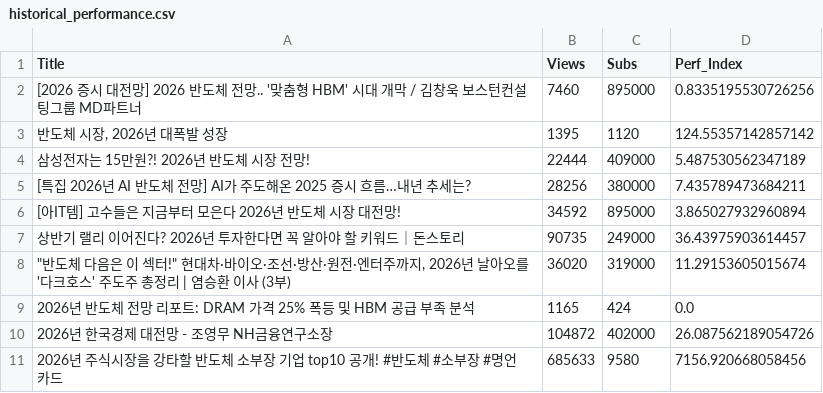
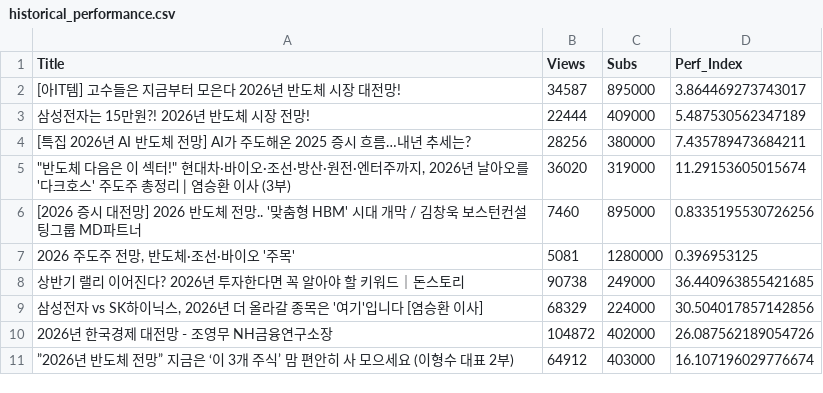
Before and after one commit to parkgoons3-long/youtube-project, a CSV file: historical_performance.csv, drawn as a sheet.

```diff
--- a/historical_performance.csv
+++ b/historical_performance.csv
@@ -1,11 +1,11 @@
 Title,Views,Subs,Perf_Index
-[2026 증시 대전망] 2026 반도체 전망.. '맞춤형 HBM' 시대 개막 / 김창욱 보스턴컨설팅그룹 MD파트너,7460,895000,0.8335195530726256
-"반도체 시장, 2026년 대폭발 성장",1395,1120,124.55357142857142
+[아IT템] 고수들은 지금부터 모은다 2026년 반도체 시장 대전망!,34587,895000,3.864469273743017
 삼성전자는 15만원?! 2026년 반도체 시장 전망!,22444,409000,5.487530562347189
 [특집 2026년 AI 반도체 전망] AI가 주도해온 2025 증시 흐름…내년 추세는?,28256,380000,7.435789473684211
-[아IT템] 고수들은 지금부터 모은다 2026년 반도체 시장 대전망!,34592,895000,3.865027932960894
-상반기 랠리 이어진다? 2026년 투자한다면 꼭 알아야 할 키워드｜돈스토리,90735,249000,36.43975903614457
 """반도체 다음은 이 섹터!"" 현대차·바이오·조선·방산·원전·엔터주까지, 2026년 날아오를 '다크호스' 주도주 총정리 | 염승환 이사 (3부)",36020,319000,11.29153605015674
-2026년 반도체 전망 리포트: DRAM 가격 25% 폭등 및 HBM 공급 부족 분석,1165,424,0.0
+[2026 증시 대전망] 2026 반도체 전망.. '맞춤형 HBM' 시대 개막 / 김창욱 보스턴컨설팅그룹 MD파트너,7460,895000,0.8335195530726256
+"2026 주도주 전망, 반도체·조선·바이오 '주목'",5081,1280000,0.396953125
+상반기 랠리 이어진다? 2026년 투자한다면 꼭 알아야 할 키워드｜돈스토리,90738,249000,36.440963855421685
+"삼성전자 vs SK하이닉스, 2026년 더 올라갈 종목은 '여기'입니다 [염승환 이사]",68329,224000,30.504017857142856
 2026년 한국경제 대전망 - 조영무 NH금융연구소장,104872,402000,26.087562189054726
-2026년 주식시장을 강타할 반도체 소부장 기업 top10 공개! #반도체 #소부장 #명언카드,685633,9580,7156.920668058456
+”2026년 반도체 전망” 지금은 ‘이 3개 주식’ 맘 편안히 사 모으세요 (이형수 대표 2부),64912,403000,16.107196029776674
```
Also changed, not shown: 1 other file.
